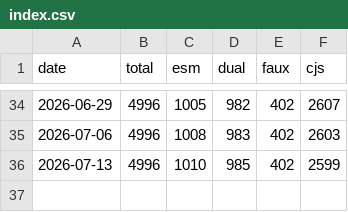
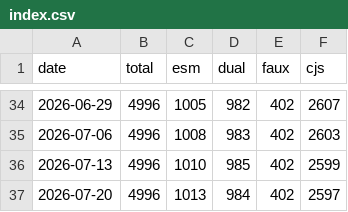
Before and after one commit to khajimatov/are-we-esm-yet, a CSV file: index.csv, drawn as a sheet; only a part is shown, gaps mark what is left out; the diff names each change by its address in the sheet, - before the commit and + after, or states it on an @@ line.

```diff
--- a/index.csv
+++ b/index.csv
+row 37: 2026-07-20 | 4996 | 1013 | 984 | 402 | 2597
```
Also changed, not shown: 1 other file.
